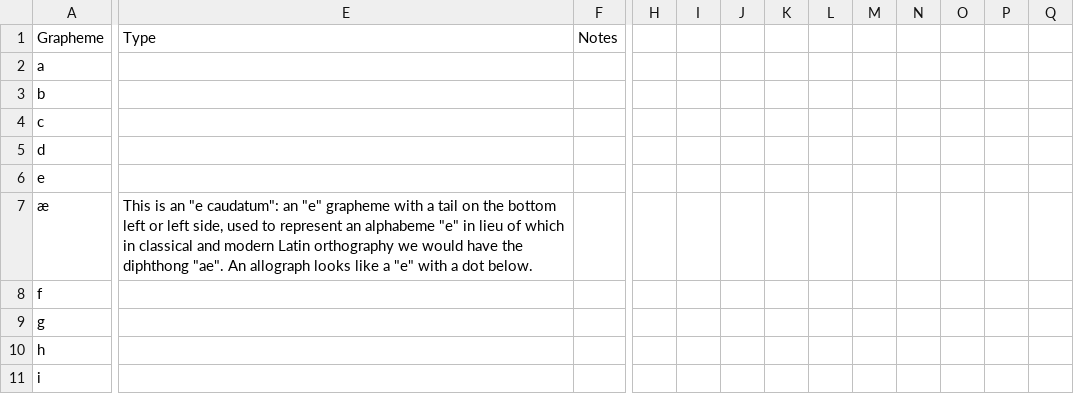
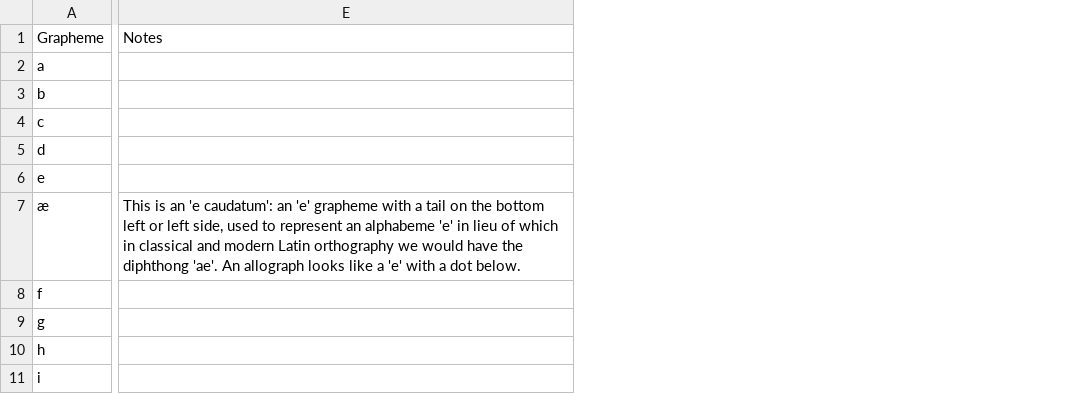
Before and after one commit to paolomonella/romualdus, a CSV file: csv/a-tos.csv, drawn as a sheet; only a part is shown, gaps mark what is left out; removed rows and columns are numbered as before the commit, all else as after; the diff covers the shown part only; the diff names each change by its address in the sheet, - before the commit and + after, or states it on an @@ line.

Commit message:
Restore corrupt file

```diff
--- a/csv/a-tos.csv
+++ b/csv/a-tos.csv
-column E, rows 1-7: Type |  |  |  |  |  | This is an "e caudatum": an "e" grapheme with a tail on the bottom left or left side, used to represent an alphabeme "e" in lieu of which in classical and modern Latin orthography we would have the diphthong "ae". An allograph looks like a "e" with a dot below.
-column F, row 1: Notes
+column E, rows 1-7: Notes |  |  |  |  |  | This is an 'e caudatum': an 'e' grapheme with a tail on the bottom left or left side, used to represent an alphabeme 'e' in lieu of which in classical and modern Latin orthography we would have the diphthong 'ae'. An allograph looks like a 'e' with a dot below.
-column H, empty
-column I, empty
-column J, empty
-column K, empty
-column L, empty
-column M, empty
-column N, empty
-column O, empty
-column P, empty
-column Q, empty
```
Also changed, not shown: 1 removed row, 19 removed columns and 26 edited cells elsewhere in this file.
